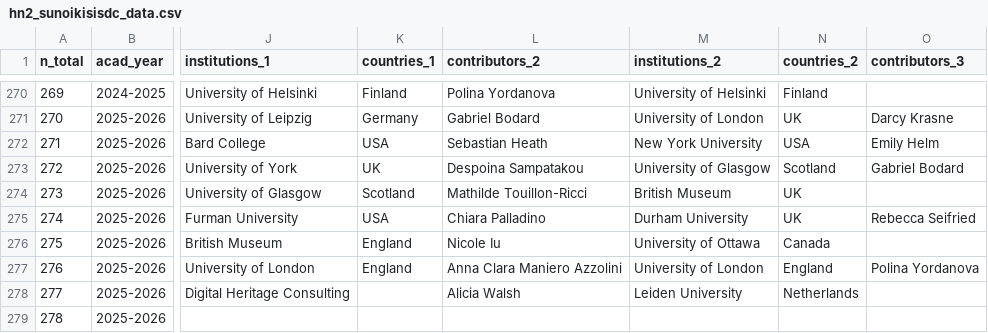
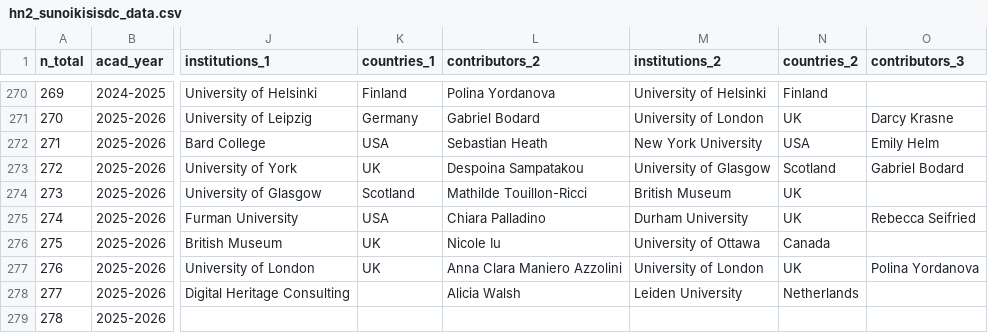
Before and after one commit to classnum/hn2_sunoikisisdc, a CSV file: hn2_sunoikisisdc_data.csv, drawn as a sheet; only a part is shown, gaps mark what is left out; the diff names each change by its address in the sheet, - before the commit and + after, or states it on an @@ line.

Commit message:
Correction harmonization

```diff
--- a/hn2_sunoikisisdc_data.csv
+++ b/hn2_sunoikisisdc_data.csv
-K276:K277 (countries_1): England
+K276:K277 (countries_1): UK
-N277 (countries_2): England
+N277 (countries_2): UK
```
